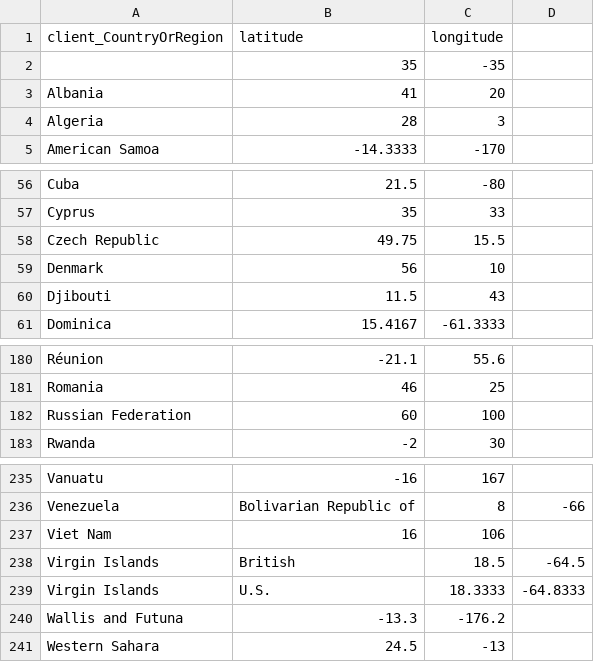
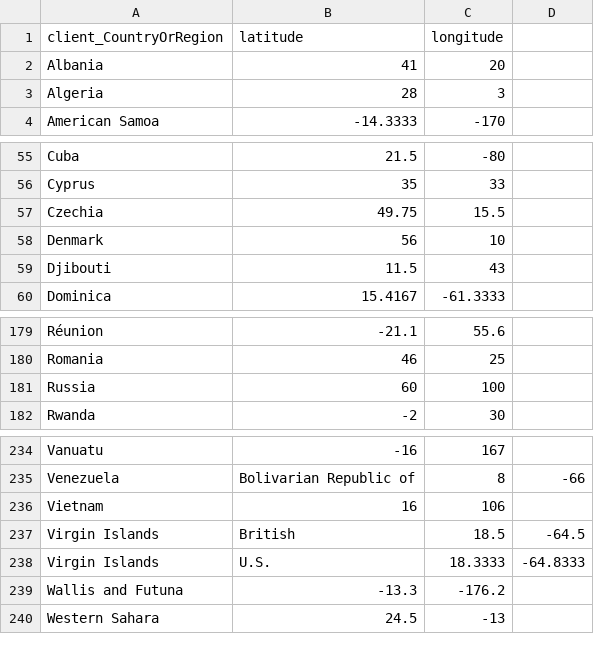
Before and after one commit to glajci/worldcitiesgrafana, a CSV file: worldcountries.csv, drawn as a sheet; only a part is shown, gaps mark what is left out.

Commit message:
Add files via upload

```diff
--- a/worldcountries.csv
+++ b/worldcountries.csv
@@ -1,3 +1,2 @@
 client_CountryOrRegion,latitude,longitude,
-,35,-35,
 Albania,41,20,
@@ -57,3 +56,3 @@ Cuba,21.5,-80,
 Cyprus,35,33,
-Czech Republic,49.75,15.5,
+Czechia,49.75,15.5,
 Denmark,56,10,
@@ -181,3 +180,3 @@ Réunion,-21.1,55.6,
 Romania,46,25,
-Russian Federation,60,100,
+Russia,60,100,
 Rwanda,-2,30,
@@ -236,3 +235,3 @@ Vanuatu,-16,167,
 Venezuela, Bolivarian Republic of,8,-66
-Viet Nam,16,106,
+Vietnam,16,106,
 Virgin Islands, British,18.5,-64.5
```
